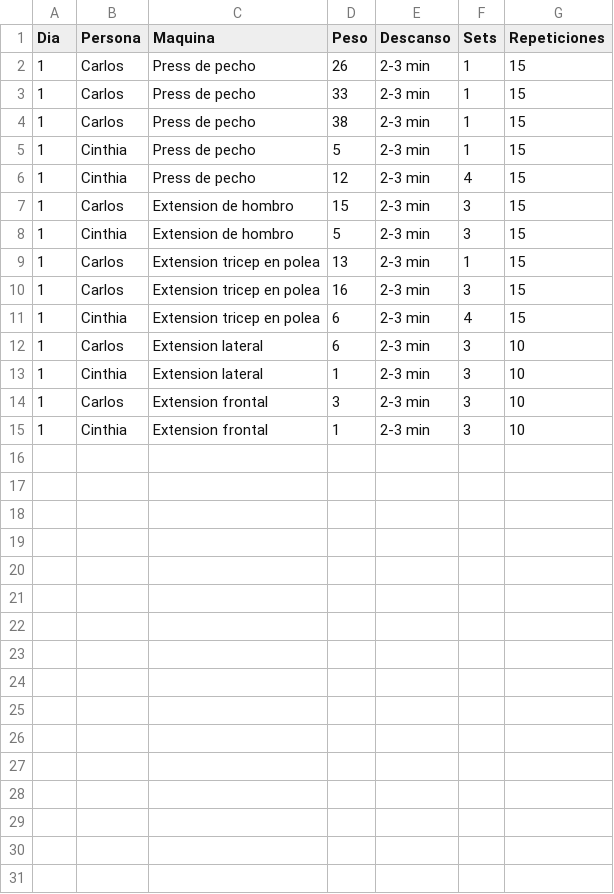
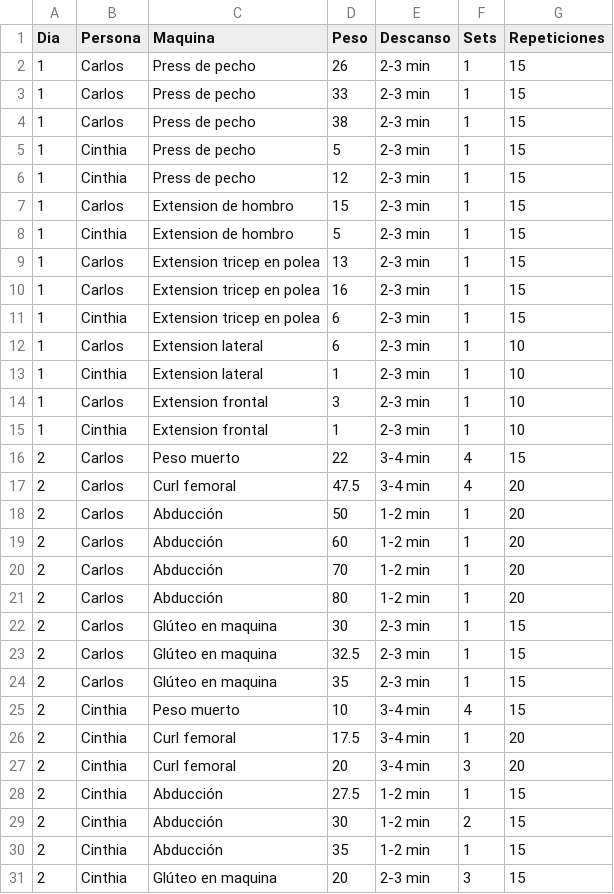
Before and after one commit to CarlosVF2003/ProyectGym, a CSV file: Progreso.csv, drawn as a sheet.

Commit message:
Add files via upload

```diff
--- a/Progreso.csv
+++ b/Progreso.csv
@@ -5,11 +5,27 @@
 1;Cinthia;Press de pecho;5;2-3 min;1;15
-1;Cinthia;Press de pecho;12;2-3 min;4;15
-1;Carlos;Extension de hombro;15;2-3 min;3;15
-1;Cinthia;Extension de hombro;5;2-3 min;3;15
+1;Cinthia;Press de pecho;12;2-3 min;1;15
+1;Carlos;Extension de hombro;15;2-3 min;1;15
+1;Cinthia;Extension de hombro;5;2-3 min;1;15
 1;Carlos;Extension tricep en polea;13;2-3 min;1;15
-1;Carlos;Extension tricep en polea;16;2-3 min;3;15
-1;Cinthia;Extension tricep en polea;6;2-3 min;4;15
-1;Carlos;Extension lateral;6;2-3 min;3;10
-1;Cinthia;Extension lateral;1;2-3 min;3;10
-1;Carlos;Extension frontal;3;2-3 min;3;10
-1;Cinthia;Extension frontal;1;2-3 min;3;10
+1;Carlos;Extension tricep en polea;16;2-3 min;1;15
+1;Cinthia;Extension tricep en polea;6;2-3 min;1;15
+1;Carlos;Extension lateral;6;2-3 min;1;10
+1;Cinthia;Extension lateral;1;2-3 min;1;10
+1;Carlos;Extension frontal;3;2-3 min;1;10
+1;Cinthia;Extension frontal;1;2-3 min;1;10
+2;Carlos;Peso muerto;22;3-4 min;4;15
+2;Carlos;Curl femoral;47.5;3-4 min;4;20
+2;Carlos;Abducción;50;1-2 min;1;20
+2;Carlos;Abducción;60;1-2 min;1;20
+2;Carlos;Abducción;70;1-2 min;1;20
+2;Carlos;Abducción;80;1-2 min;1;20
+2;Carlos;Glúteo en maquina;30;2-3 min;1;15
+2;Carlos;Glúteo en maquina;32.5;2-3 min;1;15
+2;Carlos;Glúteo en maquina;35;2-3 min;1;15
+2;Cinthia;Peso muerto;10;3-4 min;4;15
+2;Cinthia;Curl femoral;17.5;3-4 min;1;20
+2;Cinthia;Curl femoral;20;3-4 min;3;20
+2;Cinthia;Abducción;27.5;1-2 min;1;15
+2;Cinthia;Abducción;30;1-2 min;2;15
+2;Cinthia;Abducción;35;1-2 min;1;15
+2;Cinthia;Glúteo en maquina;20;2-3 min;3;15
```
